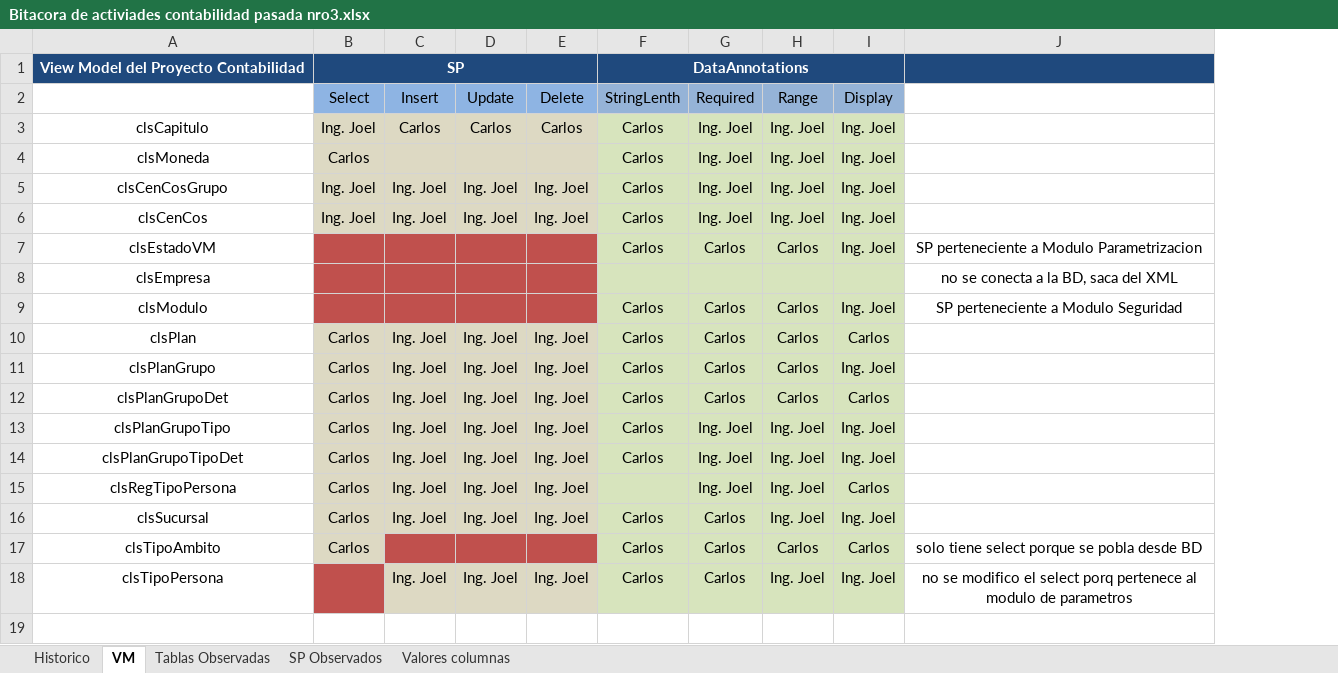
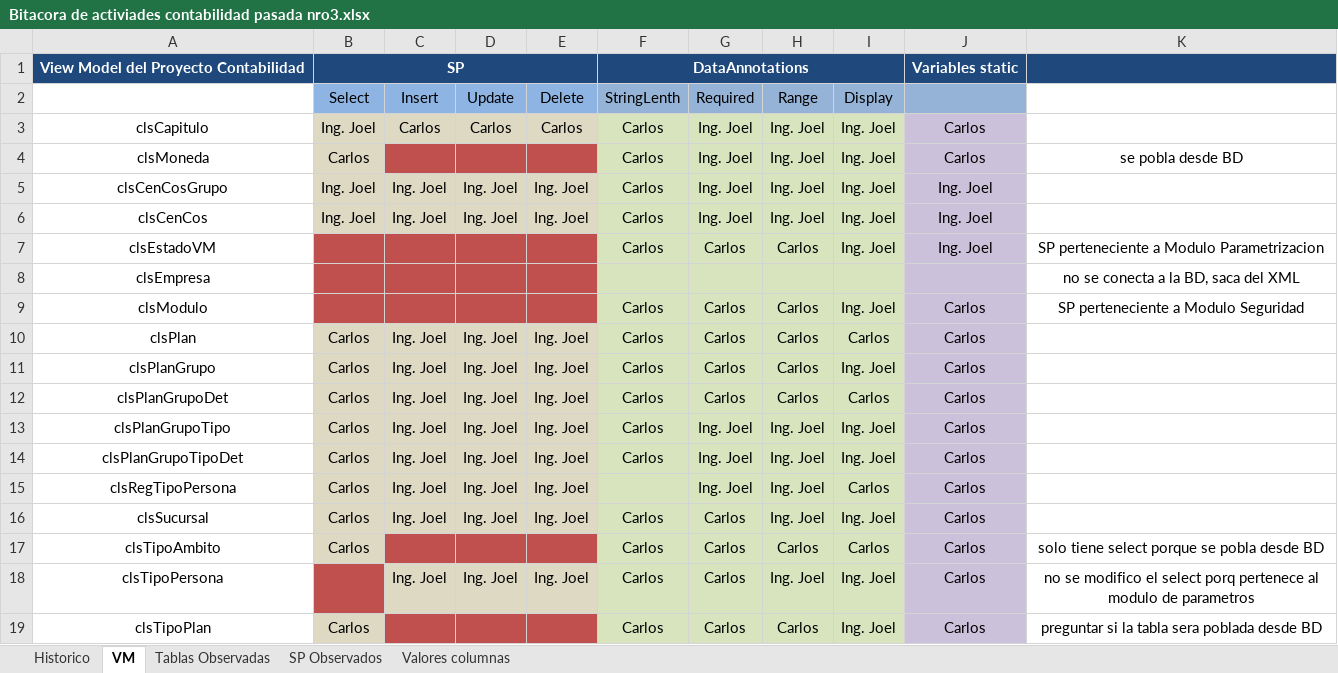
Before and after one commit to carloscespedes0610/contabilidad-pasada-nro3, an Excel workbook: Bitacora de activiades contabilidad pasada nro3.xlsx, sheet VM, drawn as a sheet; values as stored, in another font and other column widths than the file's, no borders; addresses are those after the commit; the diff names each change by its address in the sheet, - before the commit and + after, or states it on an @@ line.

```diff
--- a/Bitacora de activiades contabilidad pasada nro3.xlsx (sheet VM)
+++ b/Bitacora de activiades contabilidad pasada nro3.xlsx (sheet VM)
+column J, rows 1-18: Variables static |  | Carlos | Carlos | Ing. Joel | Ing. Joel | Ing. Joel |  | Carlos | Carlos | Carlos | Carlos | Carlos | Carlos | Carlos | Carlos | Carlos | Carlos
-C4:E4 fill: #DDD9C3
+C4:E4 fill: #C0504D
-K4: (empty)
+K4: se pobla desde BD
+row 19: clsTipoPlan | Carlos |  |  |  | Carlos | Carlos | Carlos | Ing. Joel | Carlos | preguntar si la tabla sera poblada desde BD
```
Also changed, not shown: sheet Historico, 47 other files.
